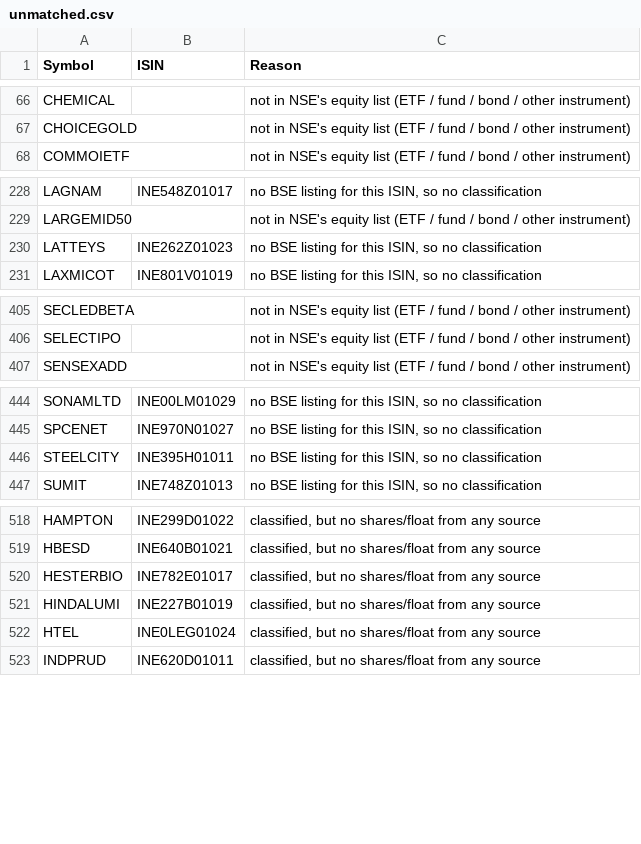
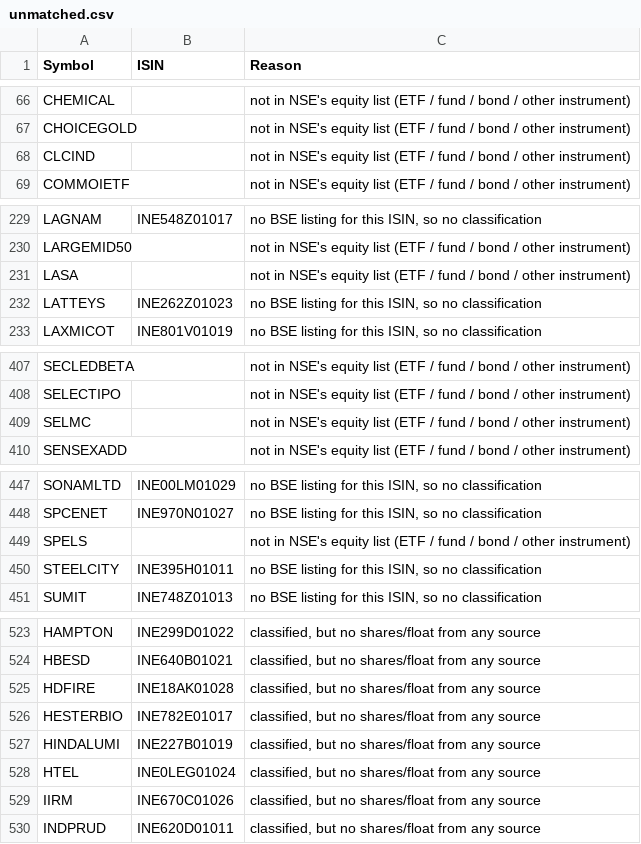
Before and after one commit to VarunNeel/alphatrace, a CSV file: fundamentals/unmatched.csv, drawn as a sheet; only a part is shown, gaps mark what is left out; the diff covers the shown part only.

```diff
--- a/fundamentals/unmatched.csv
+++ b/fundamentals/unmatched.csv
@@ -67,2 +67,3 @@ CHEMICAL,,not in NSE's equity list (ETF / fund / bond / other instrument)
 CHOICEGOLD,,not in NSE's equity list (ETF / fund / bond / other instrument)
+CLCIND,,not in NSE's equity list (ETF / fund / bond / other instrument)
 COMMOIETF,,not in NSE's equity list (ETF / fund / bond / other instrument)
@@ -229,2 +230,3 @@ LAGNAM,INE548Z01017,"no BSE listing for this ISIN, so no classification"
 LARGEMID50,,not in NSE's equity list (ETF / fund / bond / other instrument)
+LASA,,not in NSE's equity list (ETF / fund / bond / other instrument)
 LATTEYS,INE262Z01023,"no BSE listing for this ISIN, so no classification"
@@ -406,2 +408,3 @@ SECLEDBETA,,not in NSE's equity list (ETF / fund / bond / other instrument)
 SELECTIPO,,not in NSE's equity list (ETF / fund / bond / other instrument)
+SELMC,,not in NSE's equity list (ETF / fund / bond / other instrument)
 SENSEXADD,,not in NSE's equity list (ETF / fund / bond / other instrument)
@@ -445,2 +448,3 @@ SONAMLTD,INE00LM01029,"no BSE listing for this ISIN, so no classification"
 SPCENET,INE970N01027,"no BSE listing for this ISIN, so no classification"
+SPELS,,not in NSE's equity list (ETF / fund / bond / other instrument)
 STEELCITY,INE395H01011,"no BSE listing for this ISIN, so no classification"
@@ -519,2 +524,3 @@ HAMPTON,INE299D01022,"classified, but no shares/float from any source"
 HBESD,INE640B01021,"classified, but no shares/float from any source"
+HDFIRE,INE18AK01028,"classified, but no shares/float from any source"
 HESTERBIO,INE782E01017,"classified, but no shares/float from any source"
@@ -522,2 +528,3 @@ HINDALUMI,INE227B01019,"classified, but no shares/float from any source"
 HTEL,INE0LEG01024,"classified, but no shares/float from any source"
+IIRM,INE670C01026,"classified, but no shares/float from any source"
 INDPRUD,INE620D01011,"classified, but no shares/float from any source"
```
Also changed, not shown: 1 added row elsewhere in this file, fundamentals/STOCKS_FLOAT.csv, fundamentals/nse_classification.csv, 4 other files.
